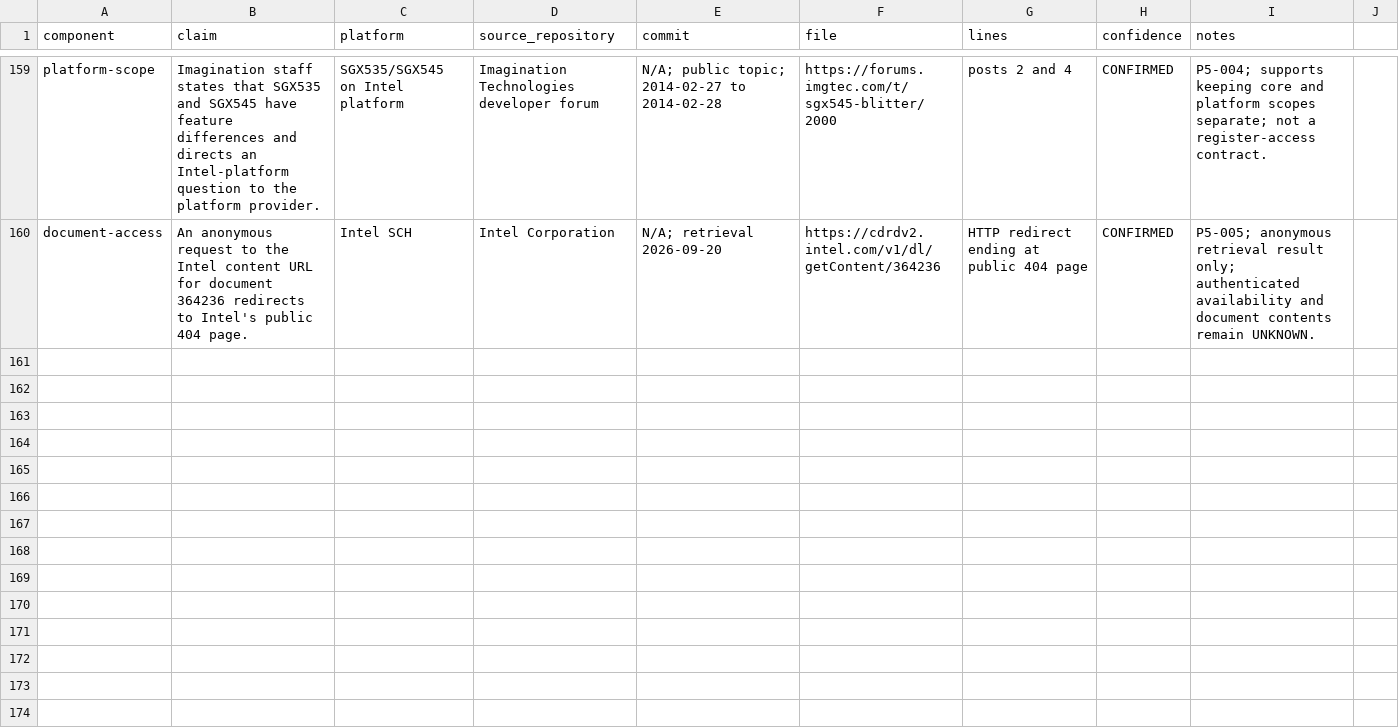
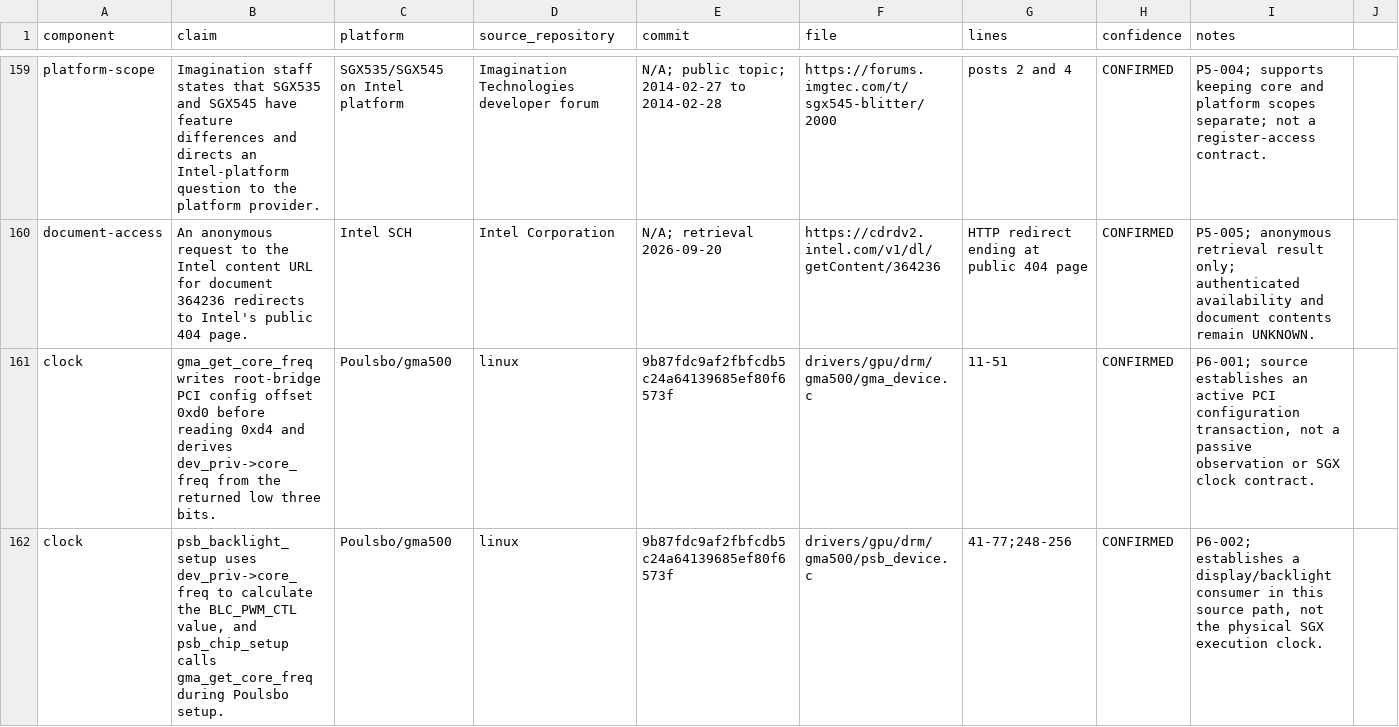
Before and after one commit to gabrieelgama/SGX535-reMESA, a CSV file: docs/evidence-matrix.csv, drawn as a sheet; only a part is shown, gaps mark what is left out; the diff covers the shown part only; the diff names each change by its address in the sheet, - before the commit and + after, or states it on an @@ line.

Commit message:
docs: reconstruct phase 6 SGX access contract

```diff
--- a/docs/evidence-matrix.csv
+++ b/docs/evidence-matrix.csv
+row 161: clock | gma_get_core_freq writes root-bridge PCI config offset 0xd0 before reading 0xd4 and derives dev_priv->core_freq from the returned low three bits. | Poulsbo/gma500 | linux | 9b87fdc9af2fbfcdb5c24a64139685ef80f6573f | drivers/gpu/drm/gma500/gma_device.c | 11-51 | CONFIRMED | P6-001; source establishes an active PCI configuration transaction, not a passive observation or SGX clock contract.
+row 162: clock | psb_backlight_setup uses dev_priv->core_freq to calculate the BLC_PWM_CTL value, and psb_chip_setup calls gma_get_core_freq during Poulsbo setup. | Poulsbo/gma500 | linux | 9b87fdc9af2fbfcdb5c24a64139685ef80f6573f | drivers/gpu/drm/gma500/psb_device.c | 41-77;248-256 | CONFIRMED | P6-002; establishes a display/backlight consumer in this source path, not the physical SGX execution clock.
```
Also changed, not shown: 2 added rows and 10 edited cells elsewhere in this file, 19 other files.
